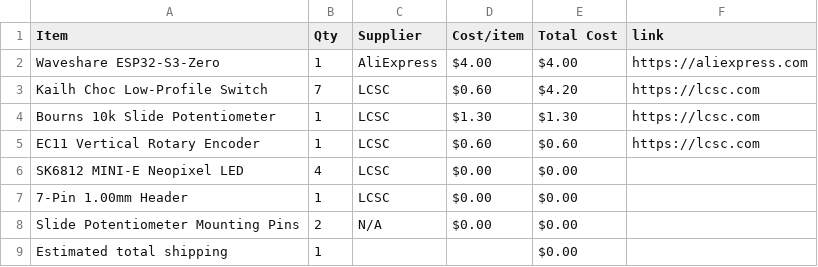
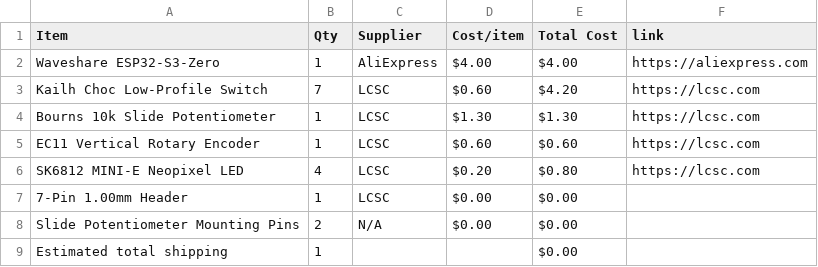
Before and after one commit to Sachin21-cell/The-OG-Keyboard, a CSV file: BOM.csv, drawn as a sheet.

Commit message:
Sync The OG Keyboard from Half Life

```diff
--- a/BOM.csv
+++ b/BOM.csv
@@ -5,3 +5,3 @@ Bourns 10k Slide Potentiometer,1,LCSC,$1.30,$1.30,https://lcsc.com
 EC11 Vertical Rotary Encoder,1,LCSC,$0.60,$0.60,https://lcsc.com
-SK6812 MINI-E Neopixel LED,4,LCSC,$0.00,$0.00,
+SK6812 MINI-E Neopixel LED,4,LCSC,$0.20,$0.80,https://lcsc.com
 7-Pin 1.00mm Header,1,LCSC,$0.00,$0.00,
```
